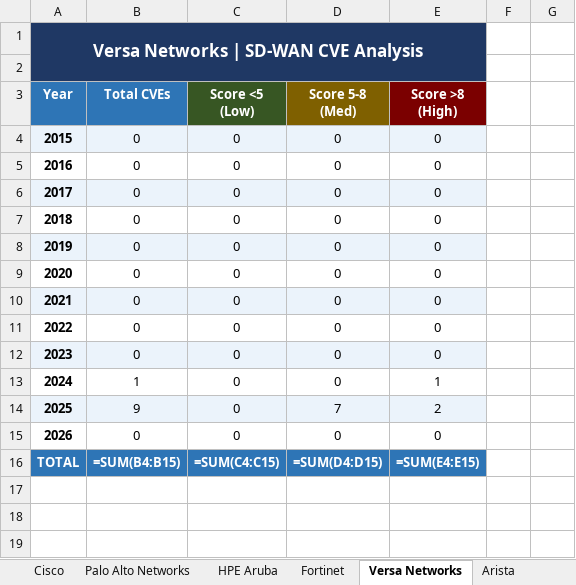
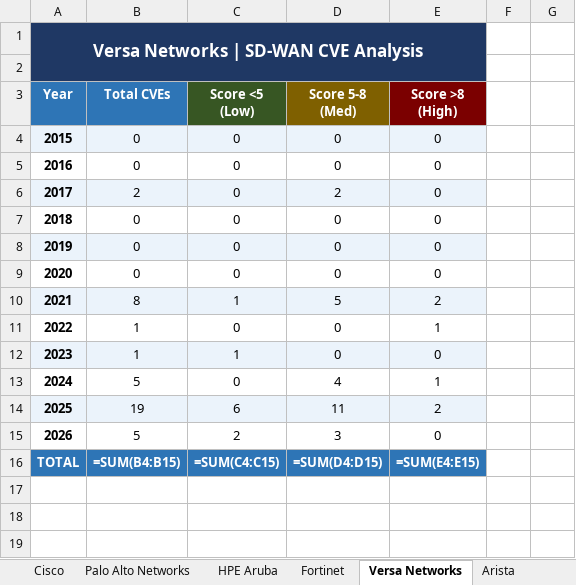
Before and after one commit to ameyaarista/sdwan_cve_report, an Excel workbook: docs/sdwan_report.xlsx, sheet Versa Networks, drawn as a sheet; only a part is shown; values as stored, in another font and other column widths than the file's, no borders; formulas without a stored value are shown as written; charts and pictures not drawn; removed rows and columns are numbered as before the commit, all else as after; the diff covers the shown part only; the diff names each change by its address in the sheet, - before the commit and + after, or states it on an @@ line.

```diff
--- a/docs/sdwan_report.xlsx (sheet Versa Networks)
+++ b/docs/sdwan_report.xlsx (sheet Versa Networks)
+row 6: 2017 | 2 | 0 | 2 | 0
@@ column A (Year) renumbered between rows 7 and 71 @@
-A7:E7 fill: #EBF3FB
+A7:E7 fill: none
-A8:E8 fill: none
+A8:E8 fill: #EBF3FB
-A9:E9 fill: #EBF3FB
+A9:E9 fill: none
-row 9: 2020 | 0 | 0 | 0 | 0
-row 10: 2021 | 0 | 0 | 0 | 0
-row 11: 2022 | 0 | 0 | 0 | 0
-row 12: 2023 | 0 | 0 | 0 | 0
+row 10: 2021 | 8 | 1 | 5 | 2
-row 14: 2025 | 9 | 0 | 7 | 2
-A12:E12 fill: none
+A12:E12 fill: #EBF3FB
-B12 (Total CVEs): 0
+B12 (Total CVEs): 1
-C12 (Score <5 (Low)): 0
+C12 (Score <5 (Low)): 1
+row 13: 2024 | 5 | 0 | 4 | 1
+row 14: 2025 | 19 | 6 | 11 | 2
+row 15: 2026 | 5 | 2 | 3 | 0
```
Also changed, not shown: 31 added rows elsewhere in this sheet, sheet All CVEs, sheet Summary, charts or pictures, 6 other files.
